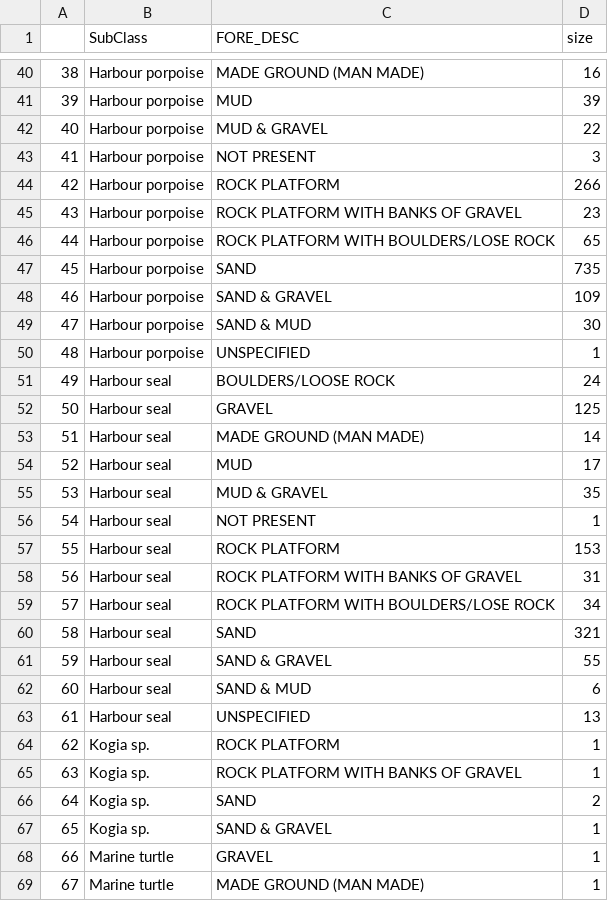
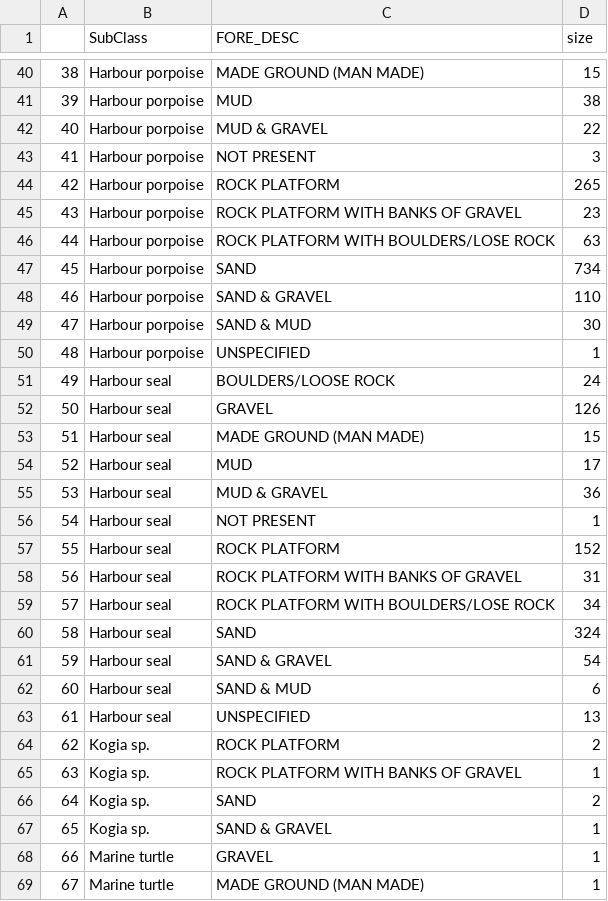
Before and after one commit to rachelgis/strandings_project, a CSV file: Creating_Map/mammalsubstrategrouped.csv, drawn as a sheet; only a part is shown, gaps mark what is left out; the diff covers the shown part only; the diff names each change by its address in the sheet, - before the commit and + after, or states it on an @@ line.

```diff
--- a/Creating_Map/mammalsubstrategrouped.csv
+++ b/Creating_Map/mammalsubstrategrouped.csv
-D40 (size): 16
+D40 (size): 15
-D41 (size): 39
+D41 (size): 38
-D44 (size): 266
+D44 (size): 265
-D46 (size): 65
+D46 (size): 63
-D47 (size): 735
+D47 (size): 734
-D48 (size): 109
+D48 (size): 110
-D52 (size): 125
+D52 (size): 126
-D53 (size): 14
+D53 (size): 15
-D55 (size): 35
+D55 (size): 36
-D57 (size): 153
+D57 (size): 152
-D60 (size): 321
+D60 (size): 324
-D61 (size): 55
+D61 (size): 54
-D64 (size): 1
+D64 (size): 2
```
Also changed, not shown: 2 added rows, 35 edited cells and row numbers in column A elsewhere in this file, Creating_Map/newdf.csv, 7 other files.
